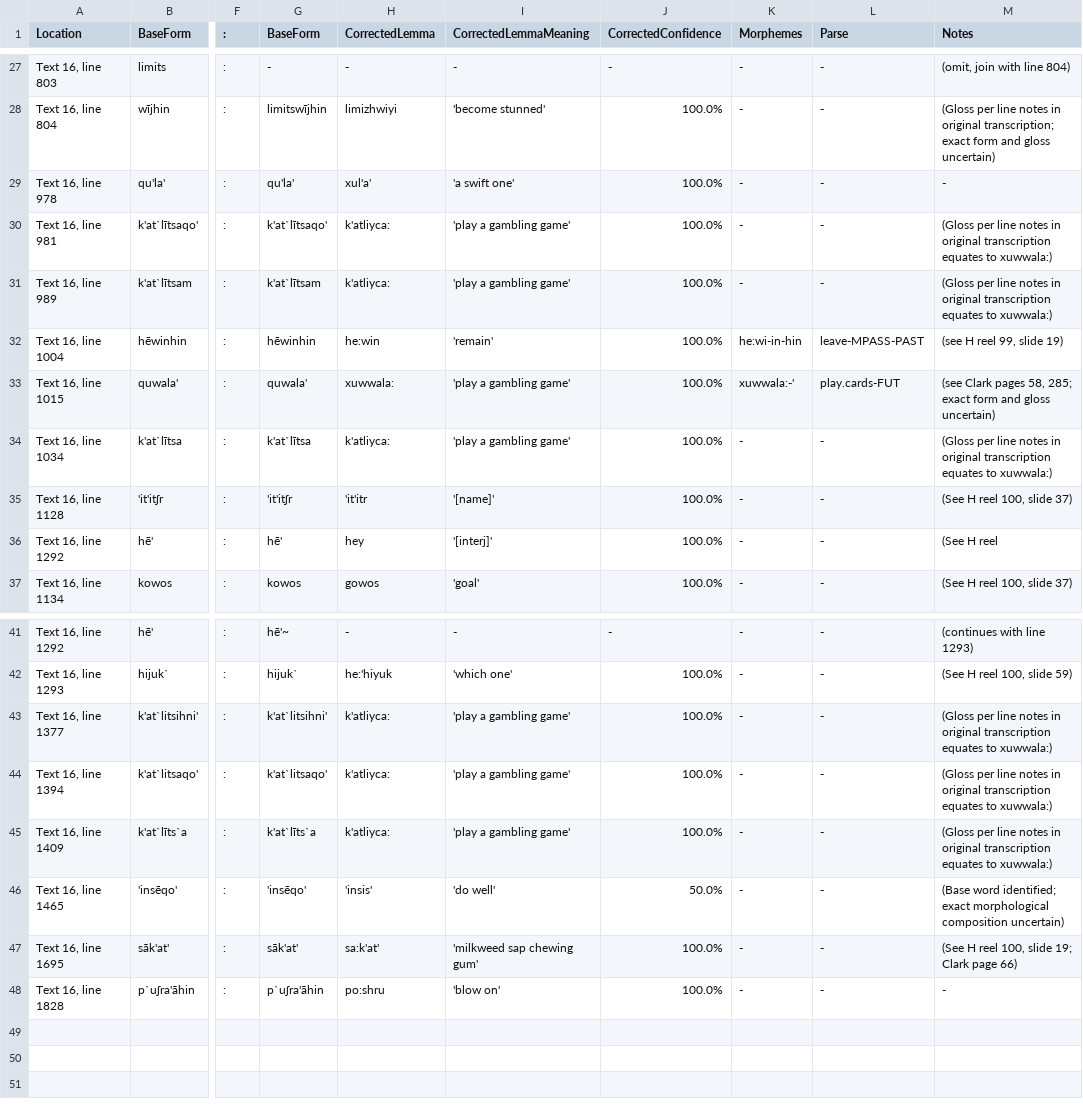
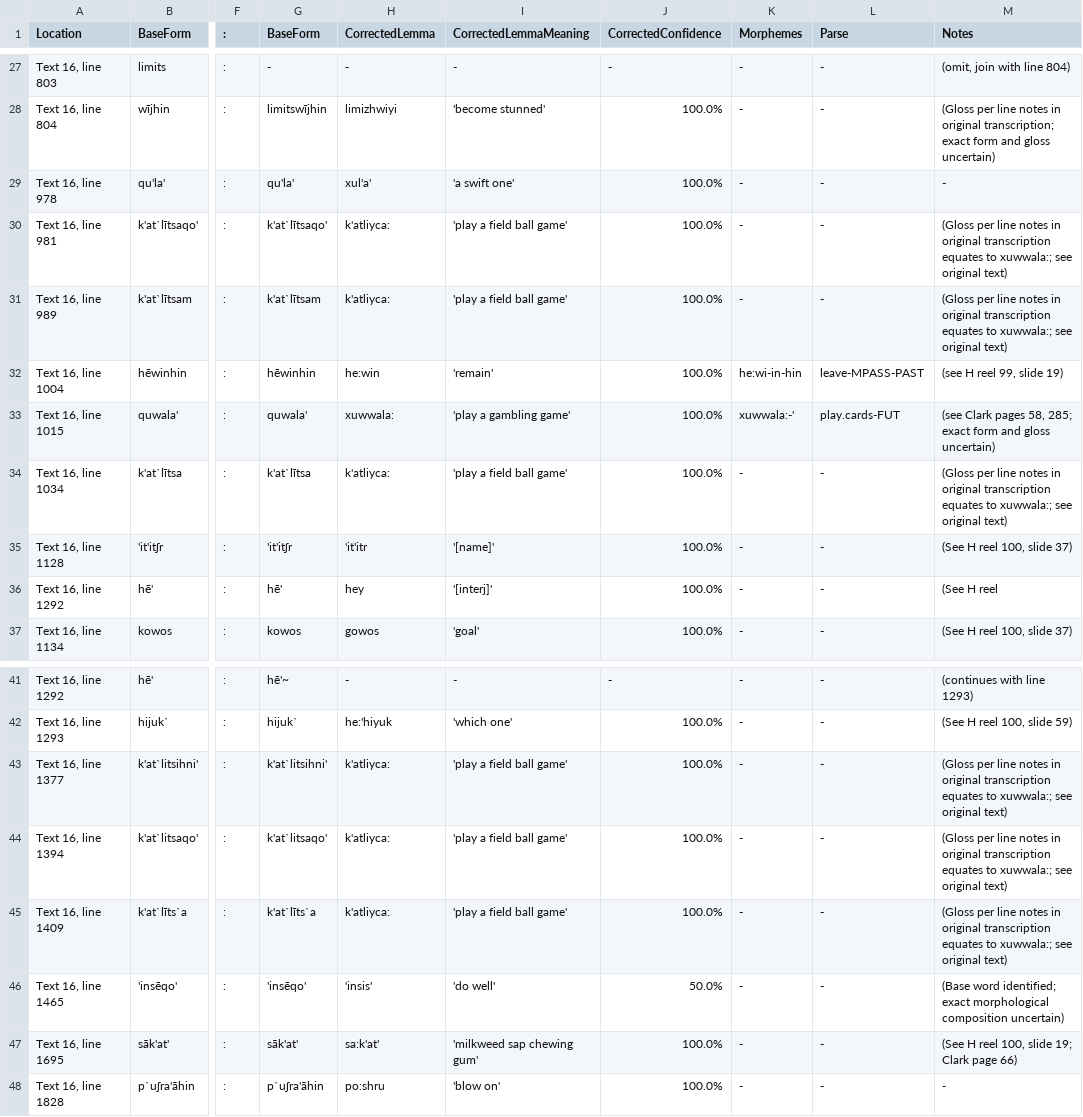
Before and after one commit to nathanmwhite/yowlumne_wield, a TSV file: processed_data/corrections.tsv, drawn as a sheet; only a part is shown, gaps mark what is left out; the diff names each change by its address in the sheet, - before the commit and + after, or states it on an @@ line.

Commit message:
Update corrections.tsv

```diff
--- a/processed_data/corrections.tsv
+++ b/processed_data/corrections.tsv
-I30:I31 (CorrectedLemmaMeaning): 'play a gambling game'
+I30:I31 (CorrectedLemmaMeaning): 'play a field ball game'
-M30:M31 (Notes): …equates to xuwwala:)
+M30:M31 (Notes): …equates to xuwwala:; see original text)
-I34 (CorrectedLemmaMeaning): 'play a gambling game'
+I34 (CorrectedLemmaMeaning): 'play a field ball game'
-M34 (Notes): …equates to xuwwala:)
+M34 (Notes): …equates to xuwwala:; see original text)
-I43:I45 (CorrectedLemmaMeaning): 'play a gambling game'
+I43:I45 (CorrectedLemmaMeaning): 'play a field ball game'
-M43:M45 (Notes): …equates to xuwwala:)
+M43:M45 (Notes): …equates to xuwwala:; see original text)
```
